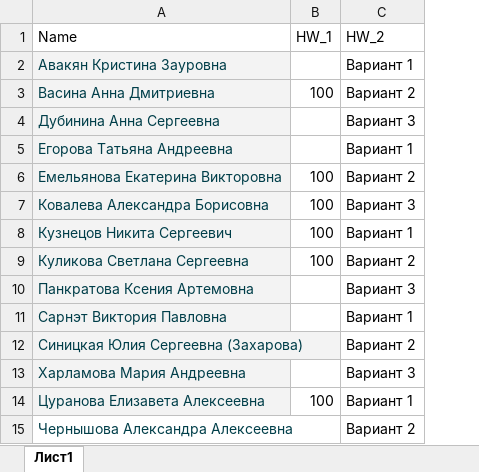
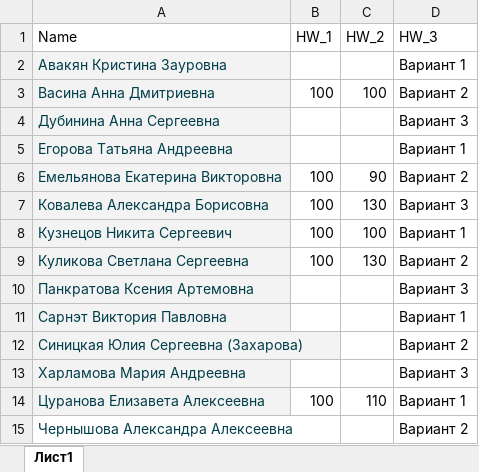
Before and after one commit to polydora/Mat_Met_Psychology, an Excel workbook: data/Classes_2025.xlsx, sheet Лист1, drawn as a sheet; values as stored, in another font and other column widths than the file's, no borders; charts and pictures not drawn; addresses are those after the commit; the diff names each change by its address in the sheet, - before the commit and + after, or states it on an @@ line.

```diff
--- a/data/Classes_2025.xlsx (sheet Лист1)
+++ b/data/Classes_2025.xlsx (sheet Лист1)
+column C (HW_2), rows 3-14: 100 |  |  | 90 | 130 | 100 | 130 |  |  |  |  | 110
-D1: HW_2
+D1: HW_3
```
Also changed, not shown: charts or pictures, 47 other files.
